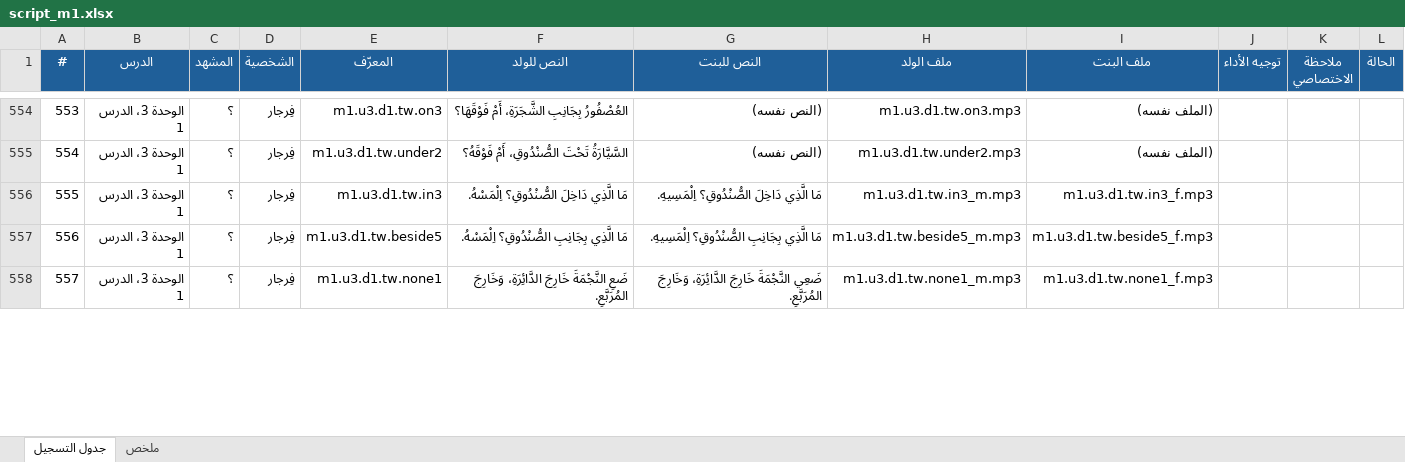
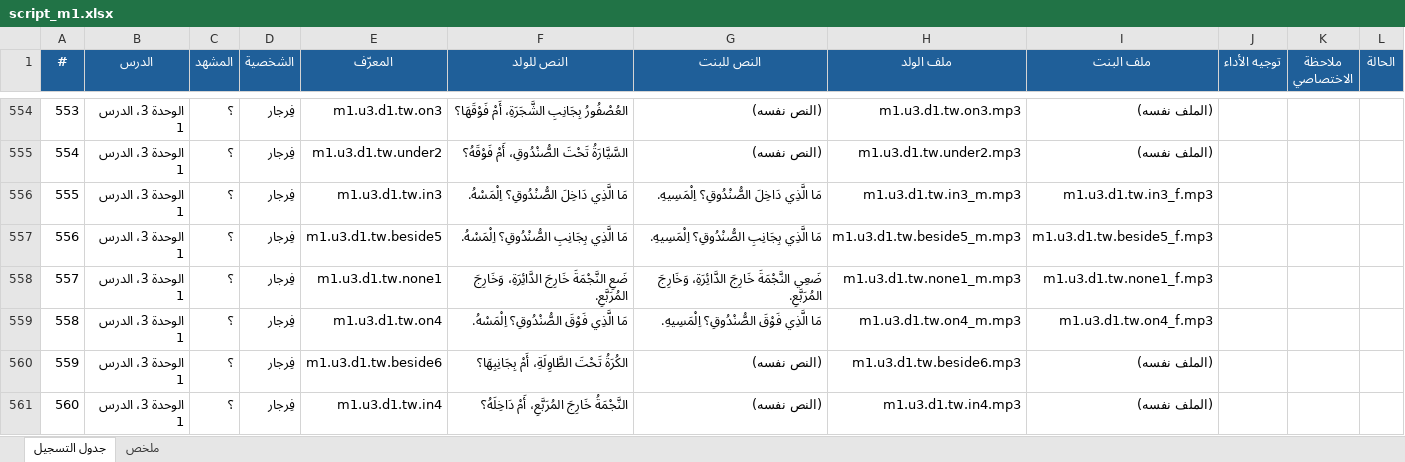
Before and after one commit to Feras-glitch/waha-math, an Excel workbook: dist/script_m1.xlsx, sheet جدول التسجيل, drawn as a sheet; only a part is shown, gaps mark what is left out; values as stored, in another font and other column widths than the file's, no borders; the diff covers the shown part only; the diff names each change by its address in the sheet, - before the commit and + after, or states it on an @@ line.

```diff
--- a/dist/script_m1.xlsx (sheet جدول التسجيل)
+++ b/dist/script_m1.xlsx (sheet جدول التسجيل)
+row 559: 558 | الوحدة 3، الدرس 1 | ؟ | فِرجار | m1.u3.d1.tw.on4 | مَا الَّذِي فَوْقَ الصُّنْدُوقِ؟ اِلْمَسْهُ. | مَا الَّذِي فَوْقَ الصُّنْدُوقِ؟ اِلْمَسِيهِ. | m1.u3.d1.tw.on4_m.mp3 | m1.u3.d1.tw.on4_f.mp3
+row 560: 559 | الوحدة 3، الدرس 1 | ؟ | فِرجار | m1.u3.d1.tw.beside6 | الكُرَةُ تَحْتَ الطَّاوِلَةِ، أَمْ بِجَانِبِهَا؟ | (النص نفسه) | m1.u3.d1.tw.beside6.mp3 | (الملف نفسه)
+row 561: 560 | الوحدة 3، الدرس 1 | ؟ | فِرجار | m1.u3.d1.tw.in4 | النَّجْمَةُ خَارِجَ المُرَبَّعِ، أَمْ دَاخِلَهُ؟ | (النص نفسه) | m1.u3.d1.tw.in4.mp3 | (الملف نفسه)
```
Also changed, not shown: 4 added rows, 6 edited cells and row numbers in column A elsewhere in this sheet, sheet ملخص, 24 other files.
